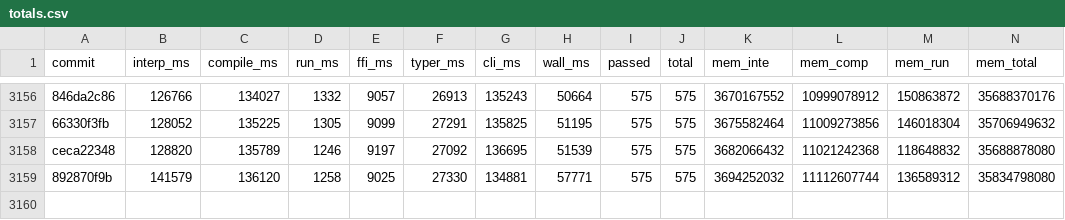
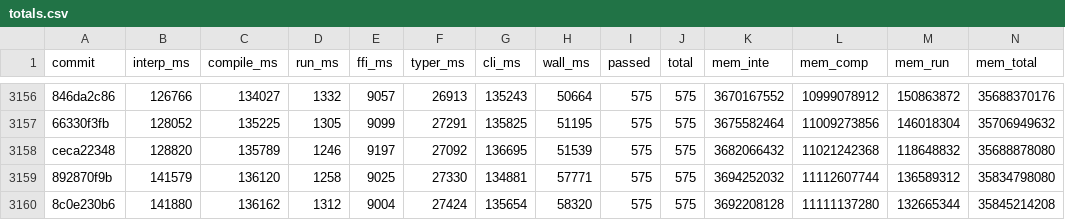
Before and after one commit to jtimon/til, a CSV file: doc/totals.csv, drawn as a sheet; only a part is shown, gaps mark what is left out; rows hold the shown columns only; the diff names each change by its address in the sheet, - before the commit and + after, or states it on an @@ line.

```diff
--- a/doc/totals.csv
+++ b/doc/totals.csv
+row 3160: 8c0e230b6 | 141880 | 136162 | 1312 | 9004 | 27424 | 135654 | 58320 | 575 | 575 | 3692208128 | 11111137280 | 132665344 | 35845214208
```
Also changed, not shown: 8 other files.
